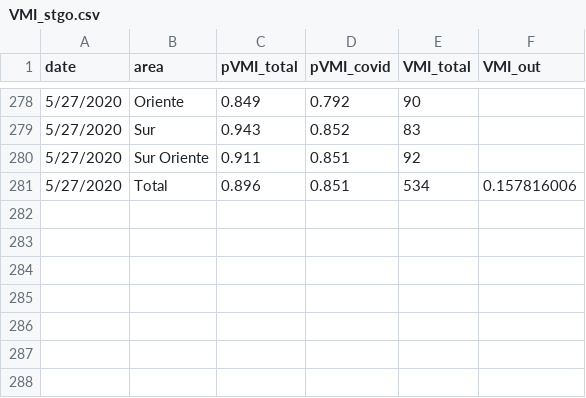
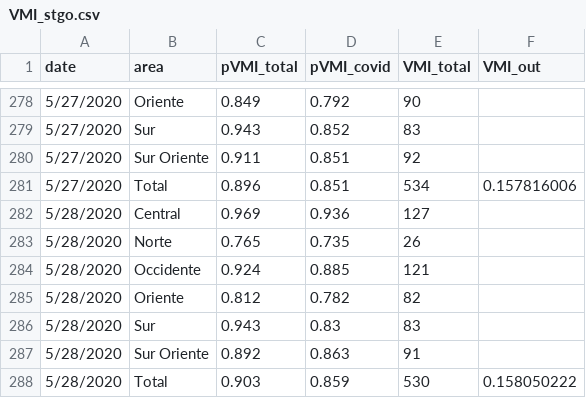
Before and after one commit to maibennett/code, a CSV file: covid/data/VMI_stgo.csv, drawn as a sheet; only a part is shown, gaps mark what is left out.

```diff
--- a/covid/data/VMI_stgo.csv
+++ b/covid/data/VMI_stgo.csv
@@ -281 +281,8 @@ date,area,pVMI_total,pVMI_covid,VMI_total,VMI_out
 5/27/2020,Total,0.896,0.851,534,0.157816006
+5/28/2020,Central,0.969,0.936,127,
+5/28/2020,Norte,0.765,0.735,26,
+5/28/2020,Occidente,0.924,0.885,121,
+5/28/2020,Oriente,0.812,0.782,82,
+5/28/2020,Sur,0.943,0.83,83,
+5/28/2020,Sur Oriente,0.892,0.863,91,
+5/28/2020,Total,0.903,0.859,530,0.158050222
```
Also changed, not shown: covid/data/VMI.csv.
